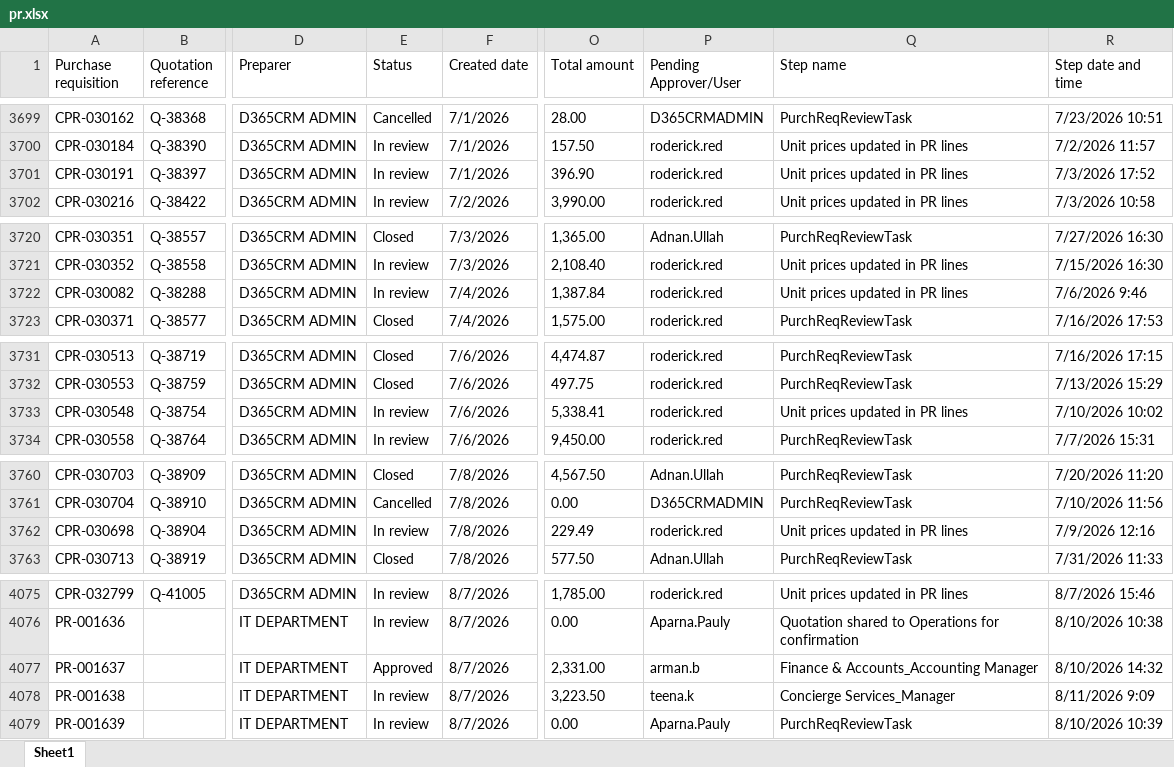
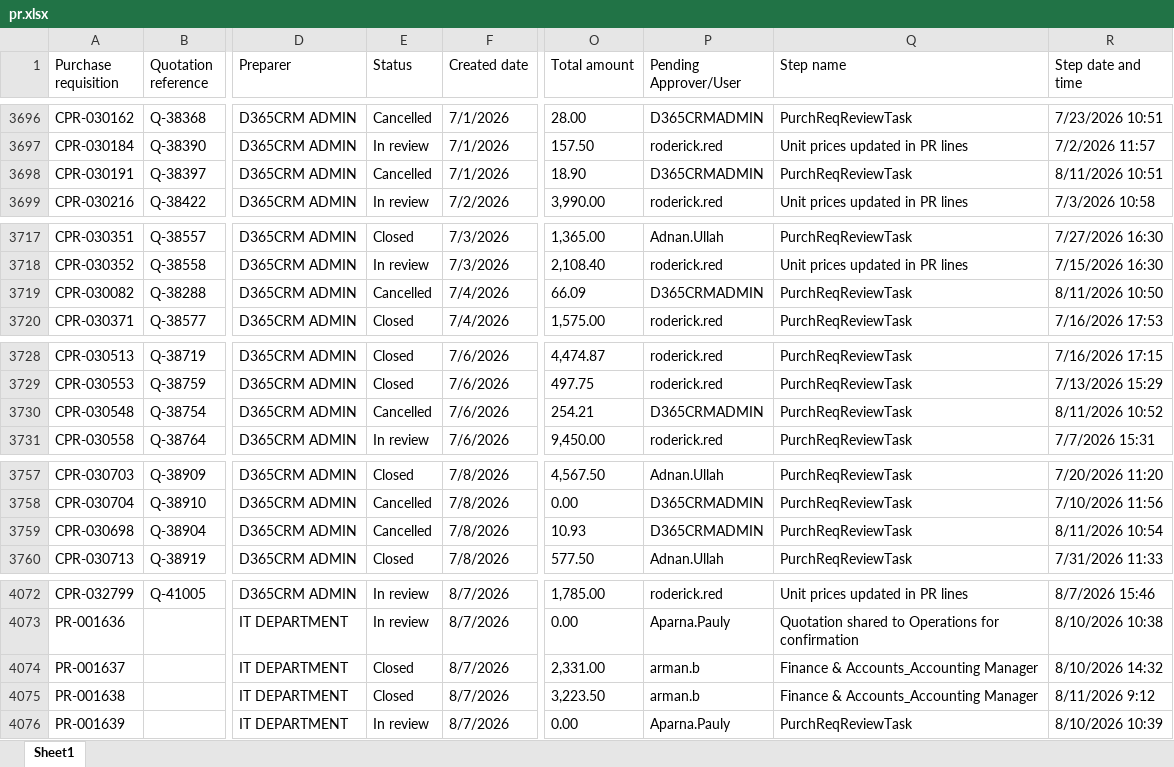
Before and after one commit to Chandansah605/PR-PO-Pipeline-Dashboard, an Excel workbook: pr.xlsx, sheet Sheet1, drawn as a sheet; only a part is shown, gaps mark what is left out; values as stored, in another font and other column widths than the file's, no borders; table styles not drawn; addresses are those after the commit; the diff covers the shown part only; the diff names each change by its address in the sheet, - before the commit and + after, or states it on an @@ line.

```diff
--- a/pr.xlsx (sheet Sheet1)
+++ b/pr.xlsx (sheet Sheet1)
-E3698 (Status): In review
+E3698 (Status): Cancelled
-O3698 (Total amount): 396.90
+O3698 (Total amount): 18.90
-P3698 (Pending Approver/User): roderick.red
+P3698 (Pending Approver/User): D365CRMADMIN
-Q3698 (Step name): Unit prices updated in PR lines
+Q3698 (Step name): PurchReqReviewTask
-R3698 (Step date and time): 7/3/2026 17:52
+R3698 (Step date and time): 8/11/2026 10:51
-E3719 (Status): In review
+E3719 (Status): Cancelled
-O3719 (Total amount): 1,387.84
+O3719 (Total amount): 66.09
-P3719 (Pending Approver/User): roderick.red
+P3719 (Pending Approver/User): D365CRMADMIN
-Q3719 (Step name): Unit prices updated in PR lines
+Q3719 (Step name): PurchReqReviewTask
-R3719 (Step date and time): 7/6/2026 9:46
+R3719 (Step date and time): 8/11/2026 10:50
-E3730 (Status): In review
+E3730 (Status): Cancelled
-O3730 (Total amount): 5,338.41
+O3730 (Total amount): 254.21
-P3730 (Pending Approver/User): roderick.red
+P3730 (Pending Approver/User): D365CRMADMIN
-Q3730 (Step name): Unit prices updated in PR lines
+Q3730 (Step name): PurchReqReviewTask
-R3730 (Step date and time): 7/10/2026 10:02
+R3730 (Step date and time): 8/11/2026 10:52
-E3759 (Status): In review
+E3759 (Status): Cancelled
-O3759 (Total amount): 229.49
+O3759 (Total amount): 10.93
-P3759 (Pending Approver/User): roderick.red
+P3759 (Pending Approver/User): D365CRMADMIN
-Q3759 (Step name): Unit prices updated in PR lines
+Q3759 (Step name): PurchReqReviewTask
-R3759 (Step date and time): 7/9/2026 12:16
+R3759 (Step date and time): 8/11/2026 10:54
-E4074 (Status): Approved
+E4074 (Status): Closed
-E4075 (Status): In review
+E4075 (Status): Closed
-P4075 (Pending Approver/User): teena.k
+P4075 (Pending Approver/User): arman.b
-Q4075 (Step name): Concierge Services_Manager
+Q4075 (Step name): Finance & Accounts_Accounting Manager
-R4075 (Step date and time): 8/11/2026 9:09
+R4075 (Step date and time): 8/11/2026 9:12
```
Also changed, not shown: 11 added rows, 3 removed rows and 153 edited cells elsewhere in this sheet, po.xlsx.
